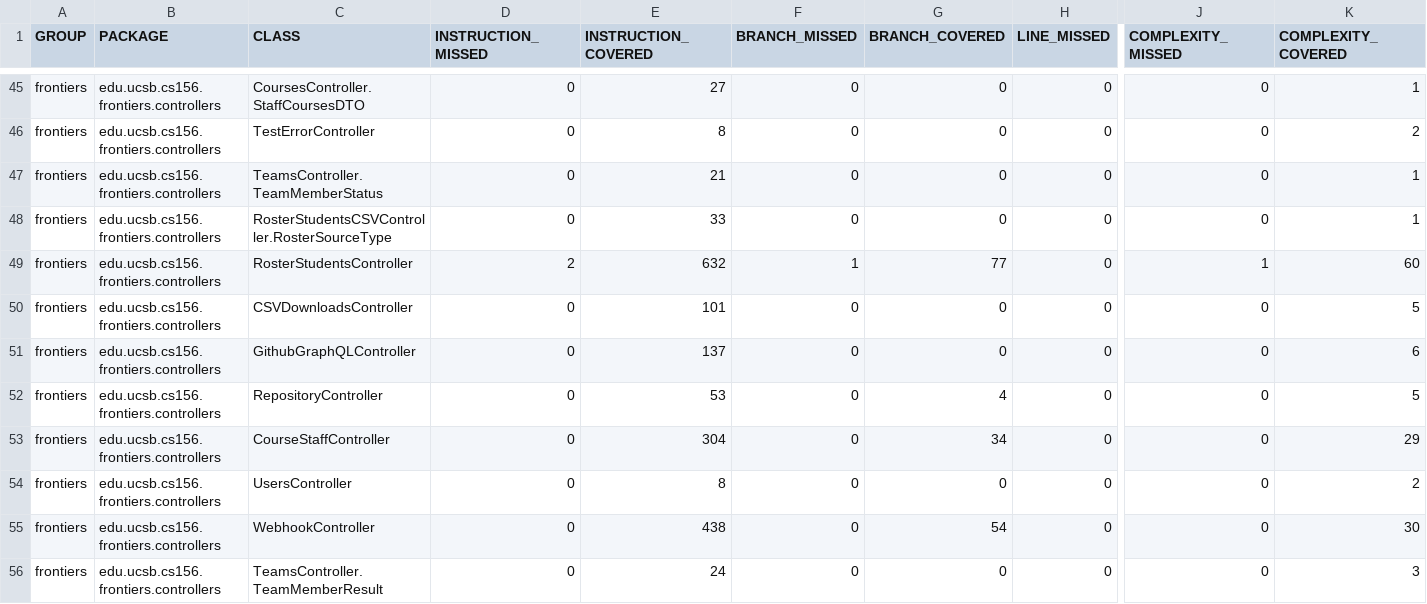
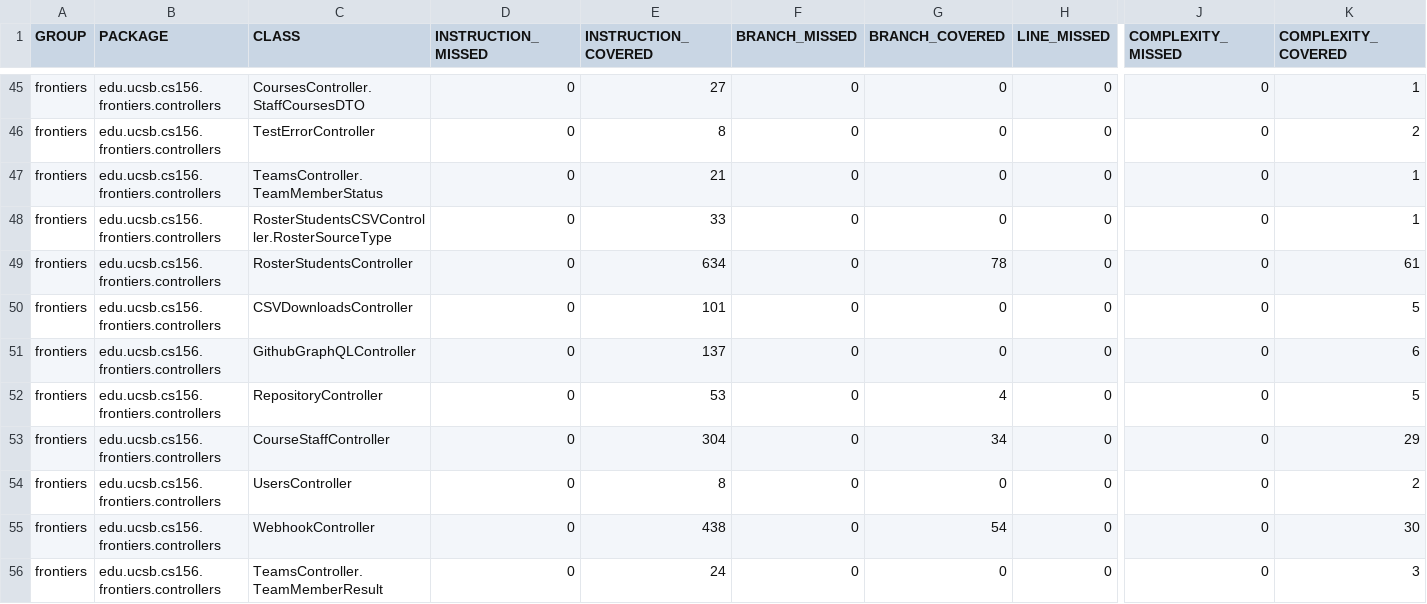
Before and after one commit to ucsb-cs156-f25/proj-frontiers-f25-10, a CSV file: prs/28/jacoco/jacoco.csv, drawn as a sheet; only a part is shown, gaps mark what is left out; the diff names each change by its address in the sheet, - before the commit and + after, or states it on an @@ line.

```diff
--- a/prs/28/jacoco/jacoco.csv
+++ b/prs/28/jacoco/jacoco.csv
-D49 (INSTRUCTION_MISSED): 2
+D49 (INSTRUCTION_MISSED): 0
-E49 (INSTRUCTION_COVERED): 632
+E49 (INSTRUCTION_COVERED): 634
-F49 (BRANCH_MISSED): 1
+F49 (BRANCH_MISSED): 0
-G49 (BRANCH_COVERED): 77
+G49 (BRANCH_COVERED): 78
-J49 (COMPLEXITY_MISSED): 1
+J49 (COMPLEXITY_MISSED): 0
-K49 (COMPLEXITY_COVERED): 60
+K49 (COMPLEXITY_COVERED): 61
```
Also changed, not shown: 7 other files.
